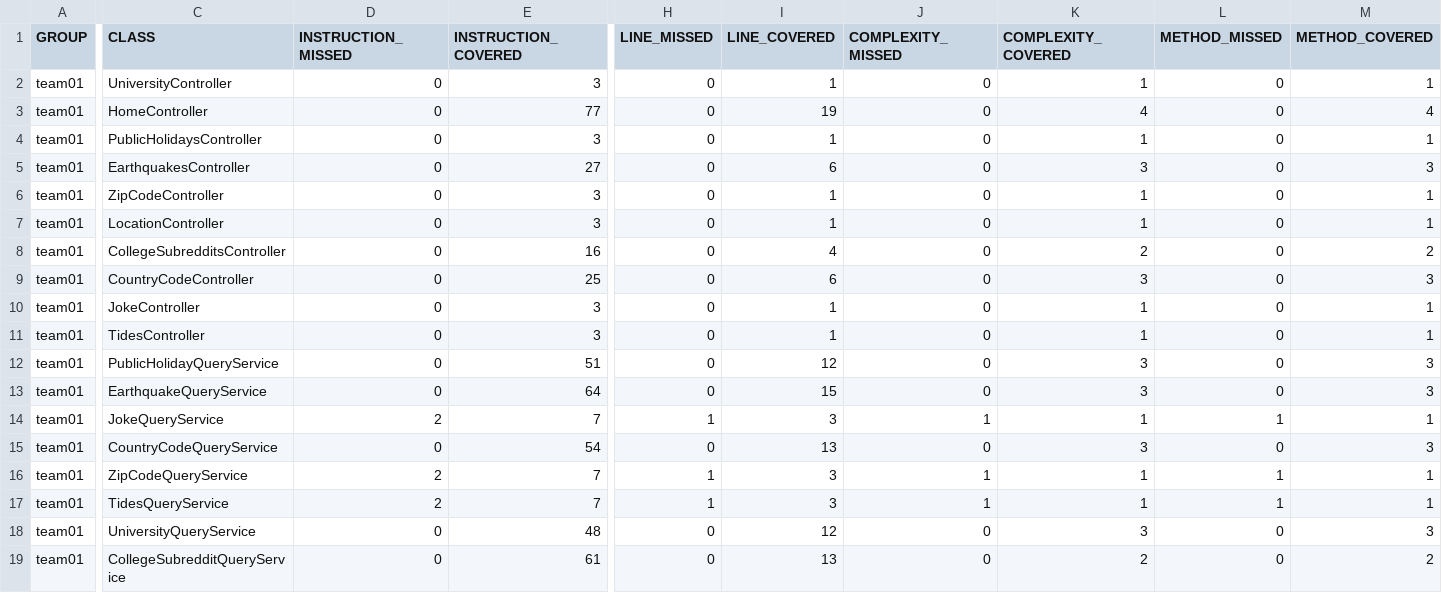
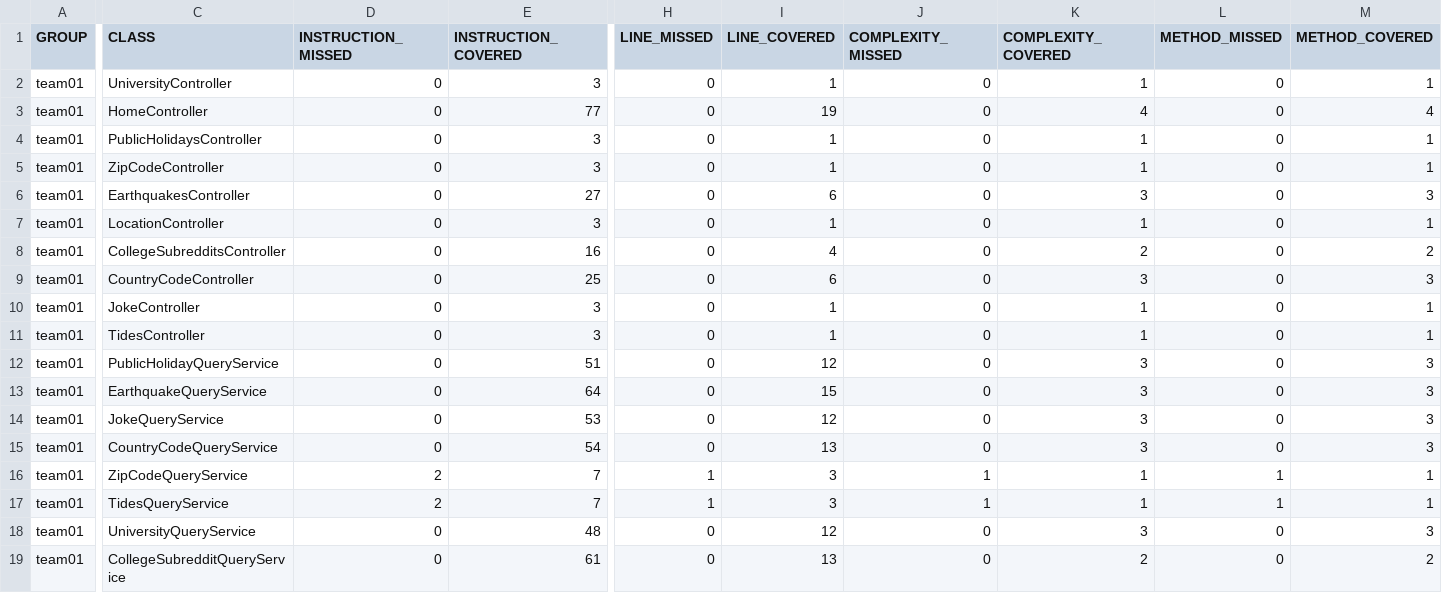
Before and after one commit to ucsb-cs156-f23/team01-f23-7pm-2, a CSV file: jacoco/jacoco.csv, drawn as a sheet; only a part is shown, gaps mark what is left out; the diff names each change by its address in the sheet, - before the commit and + after, or states it on an @@ line.

Commit message:
Deploying to gh-pages from @ ucsb-cs156-f23/team01-f23-7pm-2@17c790c45cee9bb0d8addb04913f5966fb9a1a1c 🚀

```diff
--- a/jacoco/jacoco.csv
+++ b/jacoco/jacoco.csv
@@ row 6 moved to row 5: team01 @@
-D14 (INSTRUCTION_MISSED): 2
+D14 (INSTRUCTION_MISSED): 0
-E14 (INSTRUCTION_COVERED): 7
+E14 (INSTRUCTION_COVERED): 53
-H14 (LINE_MISSED): 1
+H14 (LINE_MISSED): 0
-I14 (LINE_COVERED): 3
+I14 (LINE_COVERED): 12
-J14 (COMPLEXITY_MISSED): 1
+J14 (COMPLEXITY_MISSED): 0
-K14 (COMPLEXITY_COVERED): 1
+K14 (COMPLEXITY_COVERED): 3
-L14 (METHOD_MISSED): 1
+L14 (METHOD_MISSED): 0
-M14 (METHOD_COVERED): 1
+M14 (METHOD_COVERED): 3
```
Also changed, not shown: 8 other files.
